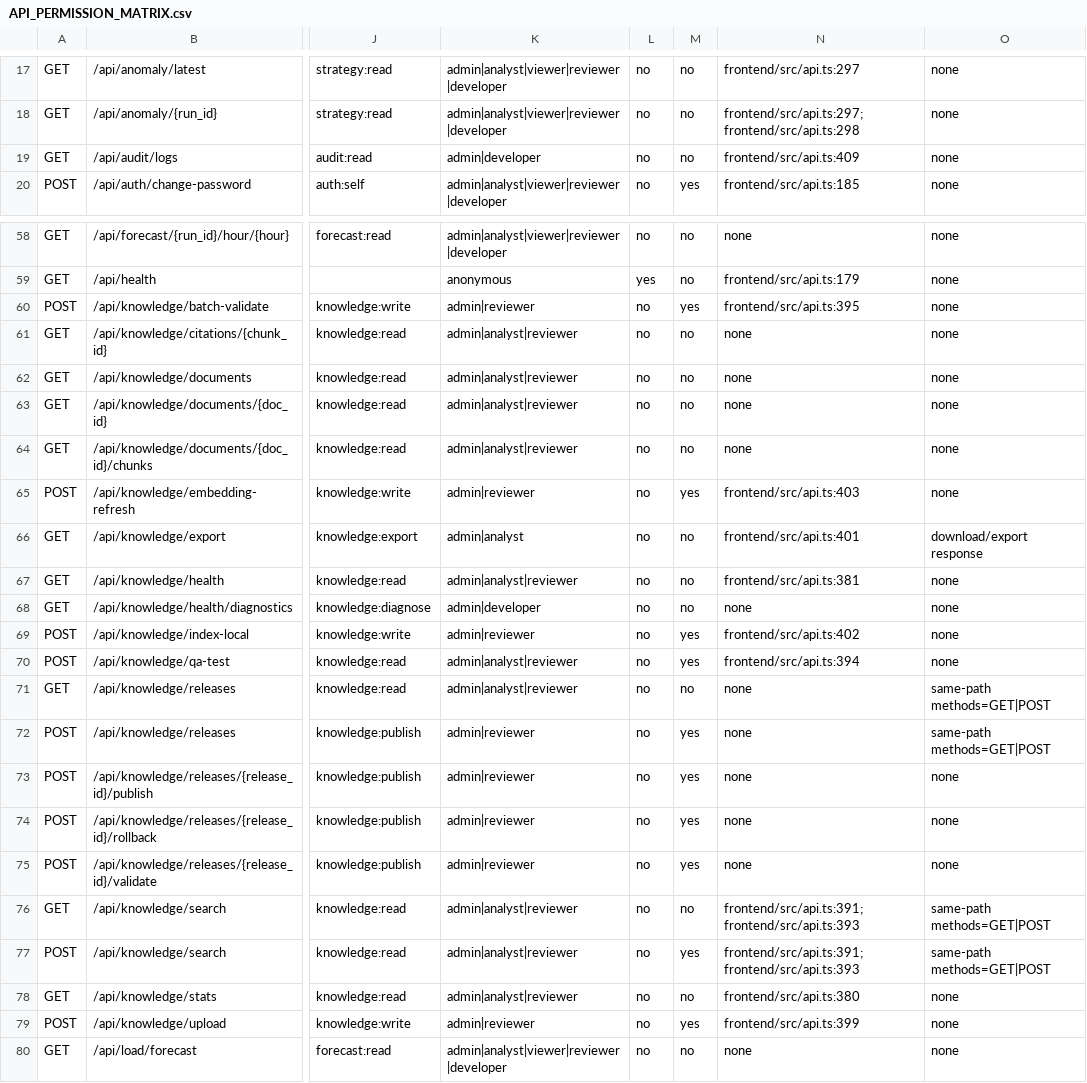
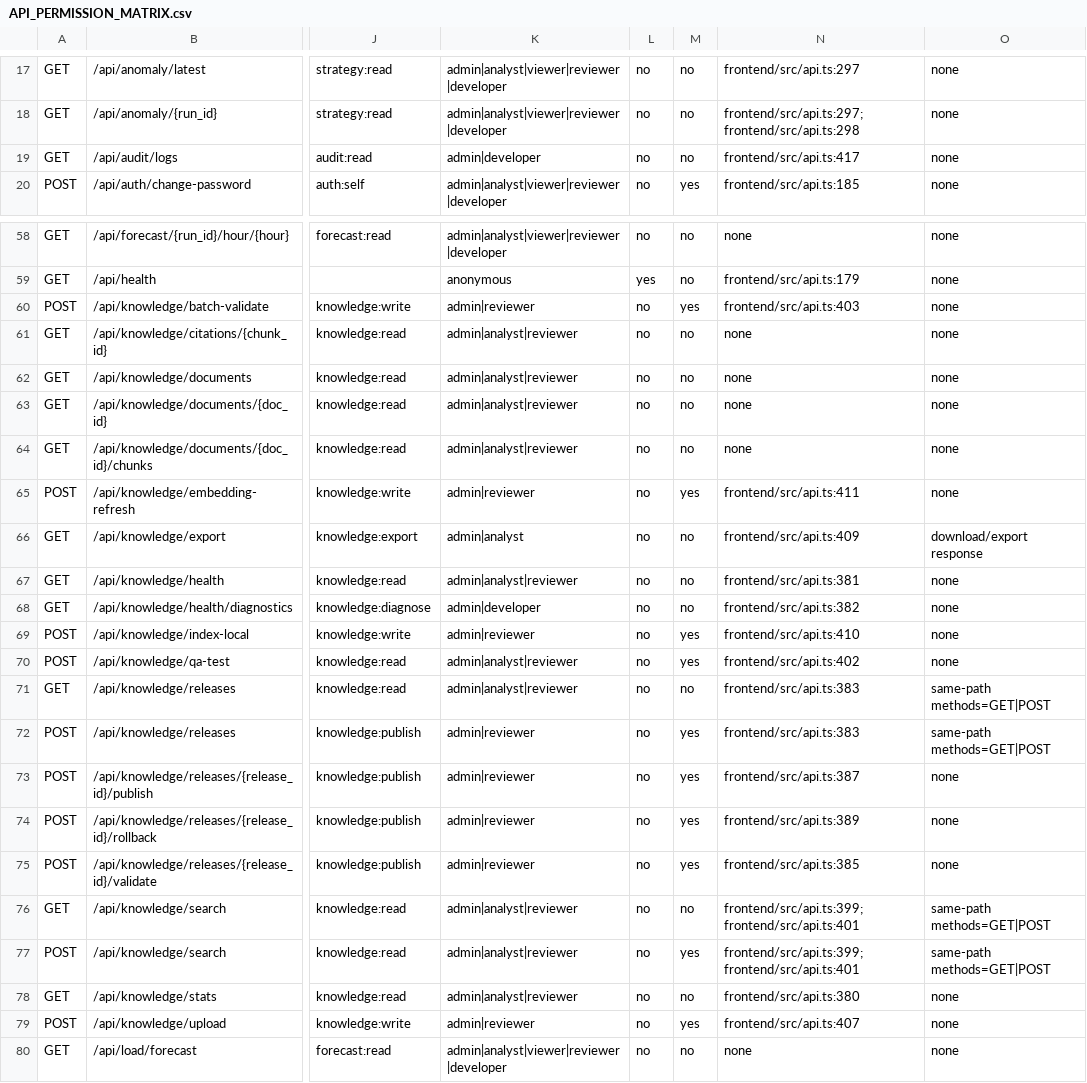
Before and after one commit to wyg916/power_rag_forecast, a CSV file: docs/codex/security/API_PERMISSION_MATRIX.csv, drawn as a sheet; only a part is shown, gaps mark what is left out; the diff covers the shown part only; the diff names each change by its address in the sheet, - before the commit and + after, or states it on an @@ line.

```diff
--- a/docs/codex/security/API_PERMISSION_MATRIX.csv
+++ b/docs/codex/security/API_PERMISSION_MATRIX.csv
-N19: frontend/src/api.ts:409
+N19: frontend/src/api.ts:417
-N60: frontend/src/api.ts:395
+N60: frontend/src/api.ts:403
-N65: frontend/src/api.ts:403
+N65: frontend/src/api.ts:411
-N66: frontend/src/api.ts:401
+N66: frontend/src/api.ts:409
-N68: none
+N68: frontend/src/api.ts:382
-N69: frontend/src/api.ts:402
+N69: frontend/src/api.ts:410
-N70: frontend/src/api.ts:394
+N70: frontend/src/api.ts:402
-N71:N72: none
+N71:N72: frontend/src/api.ts:383
-N73: none
+N73: frontend/src/api.ts:387
-N74: none
+N74: frontend/src/api.ts:389
-N75: none
+N75: frontend/src/api.ts:385
-N76:N77: frontend/src/api.ts:391;frontend/src/api.ts:393
+N76:N77: frontend/src/api.ts:399;frontend/src/api.ts:401
-N79: frontend/src/api.ts:399
+N79: frontend/src/api.ts:407
```
Also changed, not shown: 47 edited cells elsewhere in this file, 18 other files.
